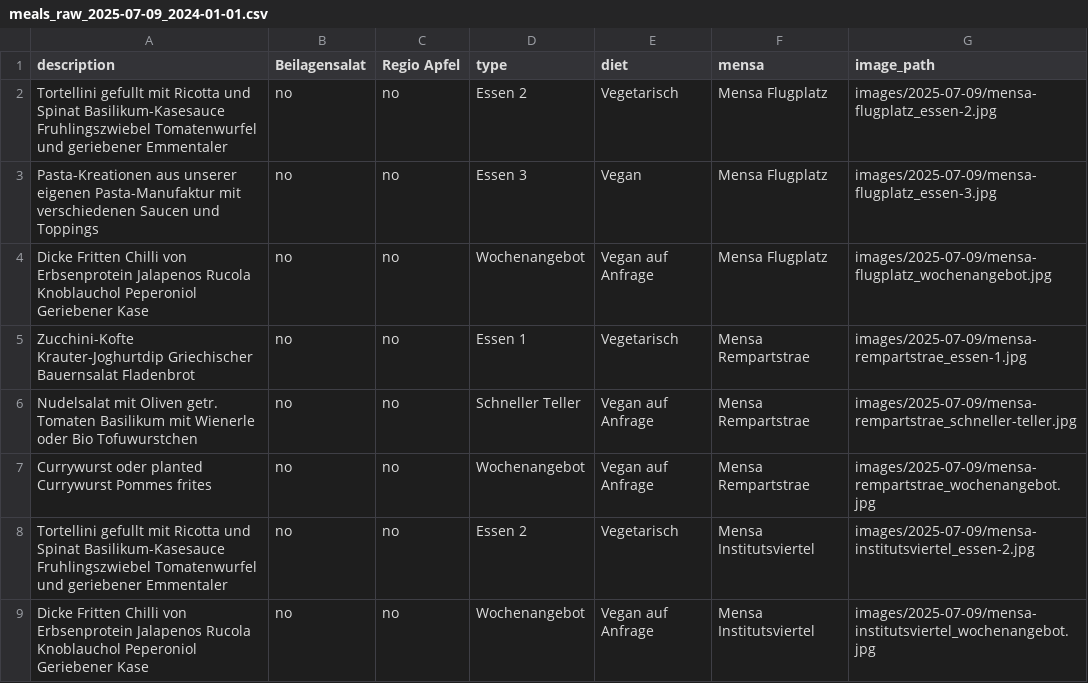
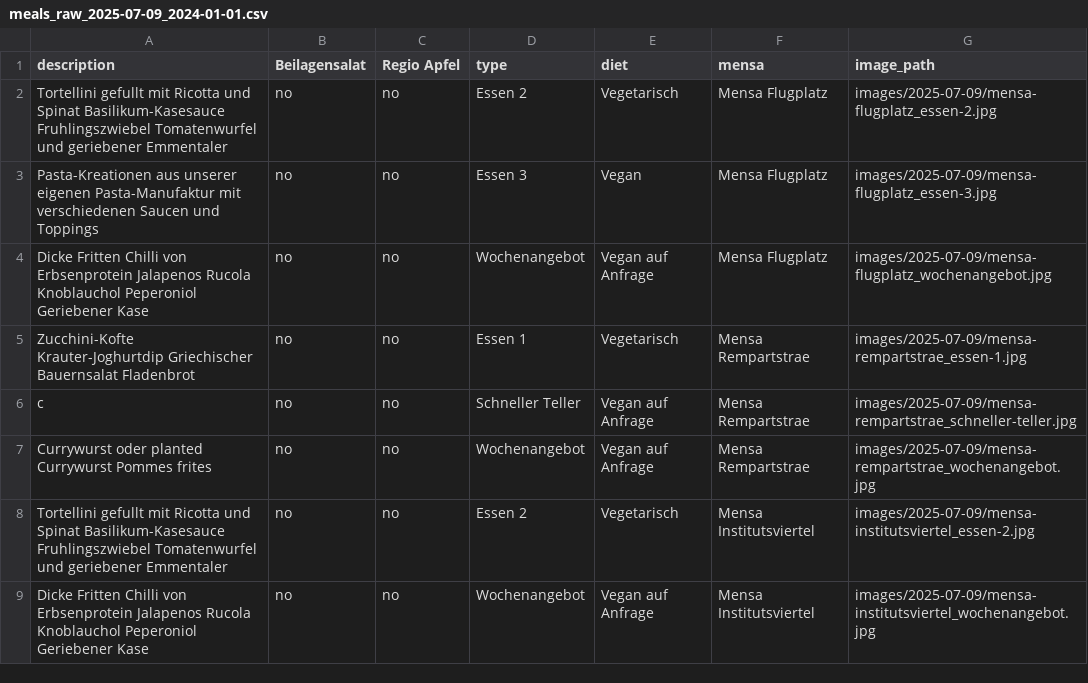
Before and after one commit to MrAllin1/SOTA-Text-to-Image-Generation-with-LORA-Finetuning-Mensa-Food, a CSV file: data/meals_raw_2025-07-09_2024-01-01.csv, drawn as a sheet; only a part is shown.

```diff
--- a/data/meals_raw_2025-07-09_2024-01-01.csv
+++ b/data/meals_raw_2025-07-09_2024-01-01.csv
@@ -5,3 +5,3 @@ Dicke Fritten Chilli von Erbsenprotein Jalapenos Rucola Knoblauchol Peperoniol G
 Zucchini-Kofte Krauter-Joghurtdip Griechischer Bauernsalat Fladenbrot,no,no,Essen 1,Vegetarisch,Mensa Rempartstrae,images/2025-07-09/mensa-rempartstrae_essen-1.jpg
-Nudelsalat mit Oliven getr. Tomaten Basilikum mit Wienerle oder Bio Tofuwurstchen,no,no,Schneller Teller,Vegan auf Anfrage,Mensa Rempartstrae,images/2025-07-09/mensa-rempartstrae_schneller-teller.jpg
+c,no,no,Schneller Teller,Vegan auf Anfrage,Mensa Rempartstrae,images/2025-07-09/mensa-rempartstrae_schneller-teller.jpg
 Currywurst oder planted Currywurst Pommes frites,no,no,Wochenangebot,Vegan auf Anfrage,Mensa Rempartstrae,images/2025-07-09/mensa-rempartstrae_wochenangebot.jpg
```
Also changed, not shown: data/meals_raw_2025-07-09_2024-01-01_en_with_script.csv, 4 other files.
